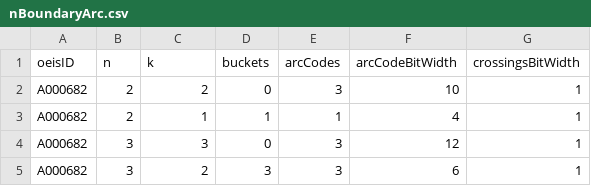
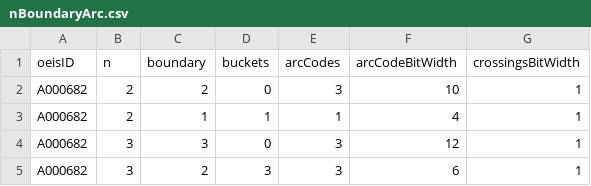
Before and after one commit to hunterhogan/mapFolding, a CSV file: mapFolding/reference/matrixMeandersAnalysis/nBoundaryArc.csv, drawn as a sheet; only a part is shown.

Commit message:
Refactor matrix meanders analysis and related functions
- Updated nBoundaryArc.csv to change column header from 'k' to 'boundary' for clarity.
- Modified makeMeandersModules.py to replace references from 'kOfMatrix' to 'boundary' for consistency with updated terminology.
- Refactored bigInt.py to streamline the counting of meanders, removing the outfitDictionaryBitGroups function and directly managing dictionaryArcCodeToCrossings.
- Enhanced readability and maintainability by clarifying variable names and simplifying logic in countBigInt function.

```diff
--- a/mapFolding/reference/matrixMeandersAnalysis/nBoundaryArc.csv
+++ b/mapFolding/reference/matrixMeandersAnalysis/nBoundaryArc.csv
@@ -1,2 +1,2 @@
-oeisID,n,k,buckets,arcCodes,arcCodeBitWidth,crossingsBitWidth
+oeisID,n,boundary,buckets,arcCodes,arcCodeBitWidth,crossingsBitWidth
 A000682,2,2,0,3,10,1
```
Also changed, not shown: 9 other files.
